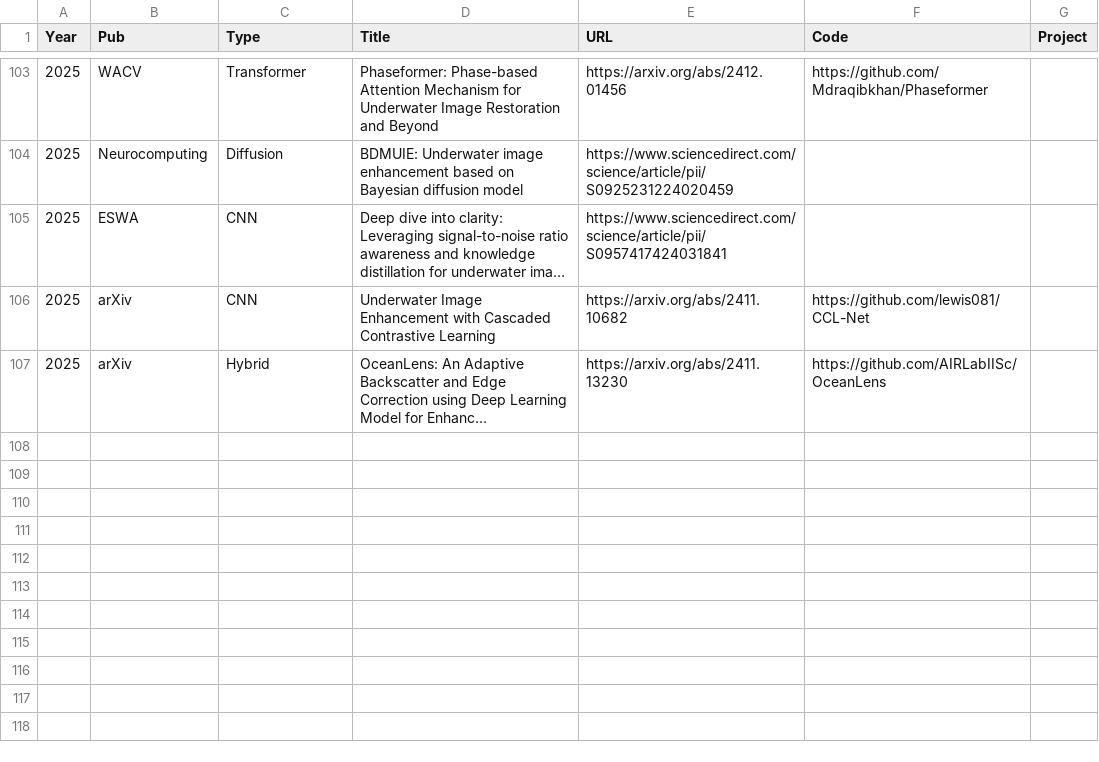
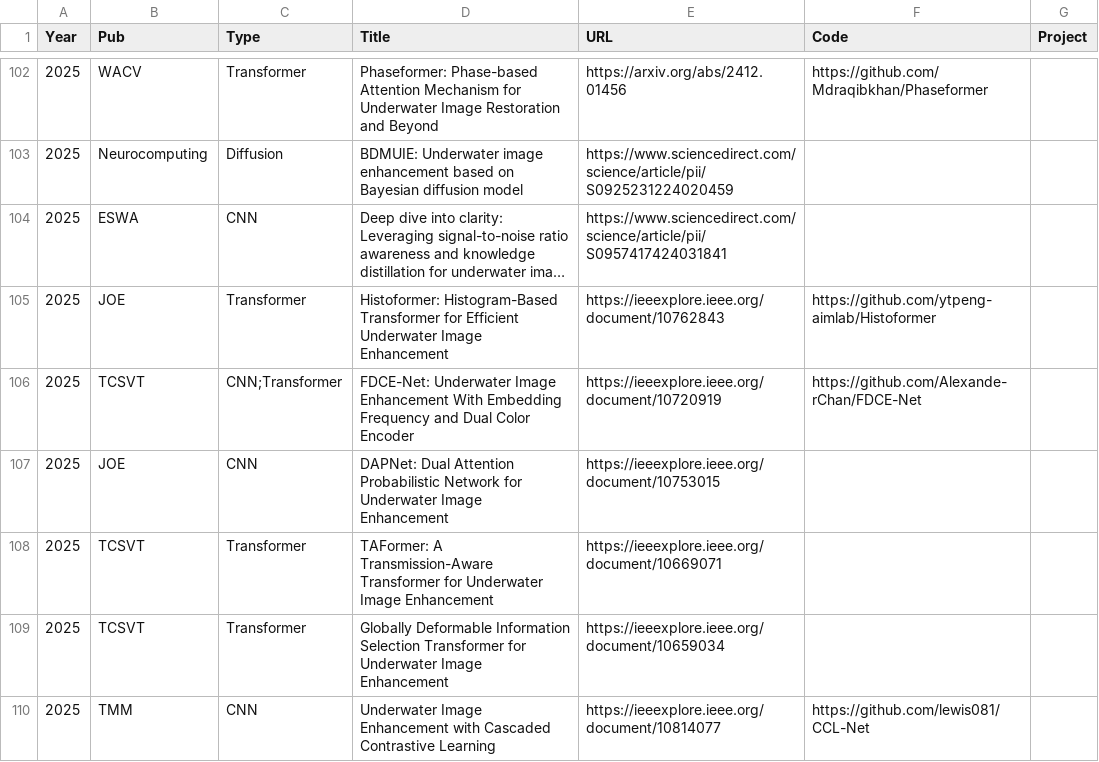
Before and after one commit to fansuregrin/Awesome-UIE, a CSV file: .dev_scripts/collection.csv, drawn as a sheet; only a part is shown, gaps mark what is left out; the shorter side is filled out with more unchanged rows; long unchanged cells end in …; addresses are those after the commit; the diff covers the shown part only; the diff names each change by its address in the sheet, - before the commit and + after, or states it on an @@ line.

```diff
--- a/.dev_scripts/collection.csv
+++ b/.dev_scripts/collection.csv
+row 105: 2025 | JOE | Transformer | Histoformer: Histogram-Based Transformer for Efficient Underwater Image Enhancement | https://ieeexplore.ieee.org/document/10762843 | https://github.com/ytpeng-aimlab/Histoformer
+row 106: 2025 | TCSVT | CNN;Transformer | FDCE-Net: Underwater Image Enhancement With Embedding Frequency and Dual Color Encoder | https://ieeexplore.ieee.org/document/10720919 | https://github.com/Alexande-rChan/FDCE-Net
+row 107: 2025 | JOE | CNN | DAPNet: Dual Attention Probabilistic Network for Underwater Image Enhancement | https://ieeexplore.ieee.org/document/10753015
+row 108: 2025 | TCSVT | Transformer | TAFormer: A Transmission-Aware Transformer for Underwater Image Enhancement | https://ieeexplore.ieee.org/document/10669071
+row 109: 2025 | TCSVT | Transformer | Globally Deformable Information Selection Transformer for Underwater Image Enhancement | https://ieeexplore.ieee.org/document/10659034
-B110 (Pub): arXiv
+B110 (Pub): TMM
-E110 (URL): https://arxiv.org/abs/2411.10682
+E110 (URL): https://ieeexplore.ieee.org/document/10814077
```
Also changed, not shown: 5 added rows, 1 removed row and 5 edited cells elsewhere in this file, 1 other file.
